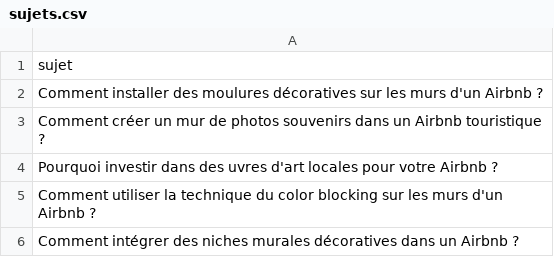
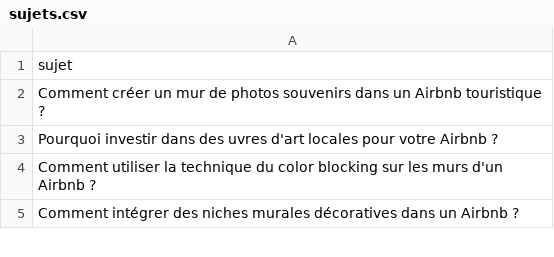
Before and after one commit to Metalosmose21/Airbnb-2, a CSV file: sujets.csv, drawn as a sheet; only a part is shown.

```diff
--- a/sujets.csv
+++ b/sujets.csv
@@ -1,3 +1,2 @@
 sujet
-Comment installer des moulures décoratives sur les murs d'un Airbnb ?
 Comment créer un mur de photos souvenirs dans un Airbnb touristique ?
```
Also changed, not shown: sujets_traites.csv.
